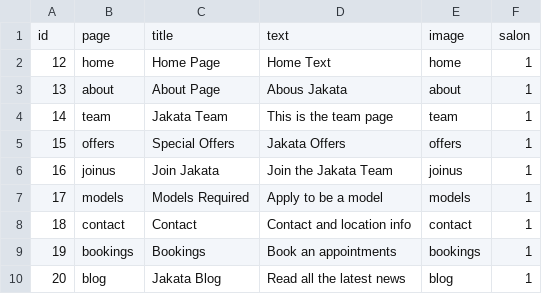
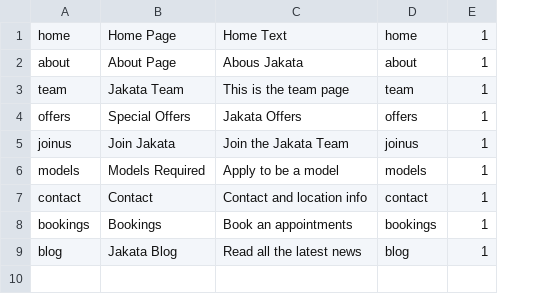
Before and after one commit to araquach/pk20, a CSV file: data/csv/meta_infos/Jakata-Jakata.csv, drawn as a sheet; removed rows and columns are numbered as before the commit, all else as after; the diff names each change by its address in the sheet, - before the commit and + after, or states it on an @@ line.

Commit message:
Got the meta data uploader working

```diff
--- a/data/csv/meta_infos/Jakata-Jakata.csv
+++ b/data/csv/meta_infos/Jakata-Jakata.csv
-column A, rows 2-10: 12 | 13 | 14 | 15 | 16 | 17 | 18 | 19 | 20
-row 1: id | page | title | text | image | salon
```
Also changed, not shown: data/csv/meta_infos/Base-Base.csv, data/csv/meta_infos/PK-PK.csv, 3 other files.
